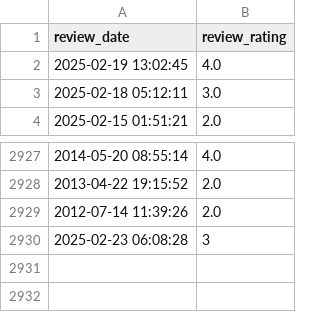
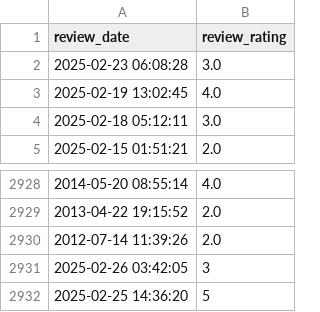
Before and after one commit to soorya-venkatesh/hotel_insights_streamlit, a CSV file: sadhabishegam_reviews1.csv, drawn as a sheet; only a part is shown, gaps mark what is left out.

Commit message:
updated logs

```diff
--- a/sadhabishegam_reviews1.csv
+++ b/sadhabishegam_reviews1.csv
@@ -1,2 +1,3 @@
 review_date,review_rating
+2025-02-23 06:08:28,3.0
 2025-02-19 13:02:45,4.0
@@ -2929,2 +2930,3 @@ review_date,review_rating
 2012-07-14 11:39:26,2.0
-2025-02-23 06:08:28,3
+2025-02-26 03:42:05,3
+2025-02-25 14:36:20,5
```
